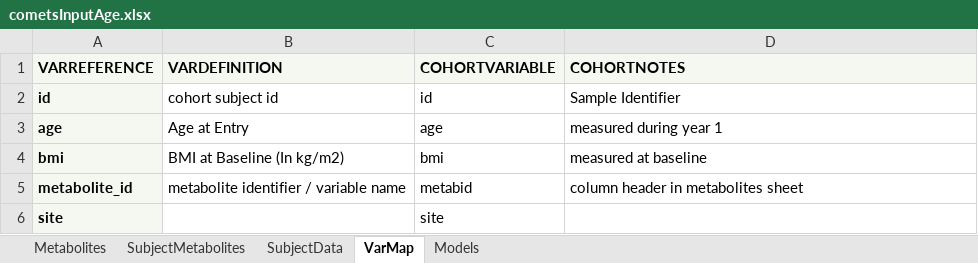
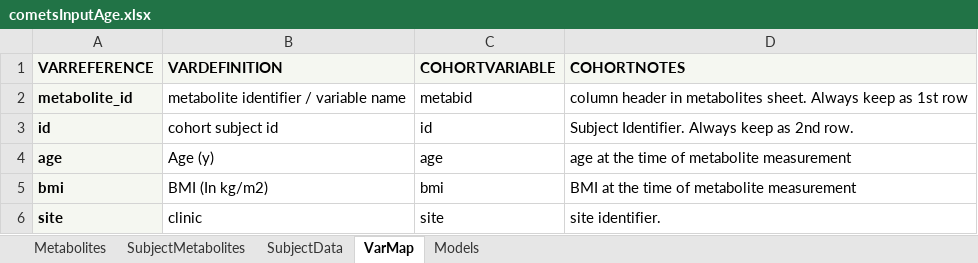
Before and after one commit to park-brian/R-cometsAnalytics, an Excel workbook: inst/extdata/cometsInputAge.xlsx, sheet VarMap, drawn as a sheet; values as stored, in another font and other column widths than the file's, no borders; removed rows and columns are numbered as before the commit, all else as after; the diff names each change by its address in the sheet, - before the commit and + after, or states it on an @@ line.

Commit message:
updated the input files to reflect the decision to fix the metabolte id and subjectid rows in varmap. Unable to test in comets-analytics because calls are incorrect to corr

```diff
--- a/inst/extdata/cometsInputAge.xlsx (sheet VarMap)
+++ b/inst/extdata/cometsInputAge.xlsx (sheet VarMap)
+row 2: metabolite_id | metabolite identifier / variable name | metabid | column header in metabolites sheet. Always keep as 1st row
-D3 (COHORTNOTES): Sample Identifier
+D3 (COHORTNOTES): Subject Identifier. Always keep as 2nd row.
-B4 (VARDEFINITION): Age at Entry
+B4 (VARDEFINITION): Age (y)
-D4 (COHORTNOTES): measured during year 1
+D4 (COHORTNOTES): age at the time of metabolite measurement
-B5 (VARDEFINITION): BMI at Baseline (In kg/m2)
+B5 (VARDEFINITION): BMI (In kg/m2)
-D5 (COHORTNOTES): measured at baseline
+D5 (COHORTNOTES): BMI at the time of metabolite measurement
-row 5: metabolite_id | metabolite identifier / variable name | metabid | column header in metabolites sheet
-B6 (VARDEFINITION): (empty)
+B6 (VARDEFINITION): clinic
-D6 (COHORTNOTES): (empty)
+D6 (COHORTNOTES): site identifier.
```
Also changed, not shown: inst/extdata/cometsInputBasic.xlsx.
